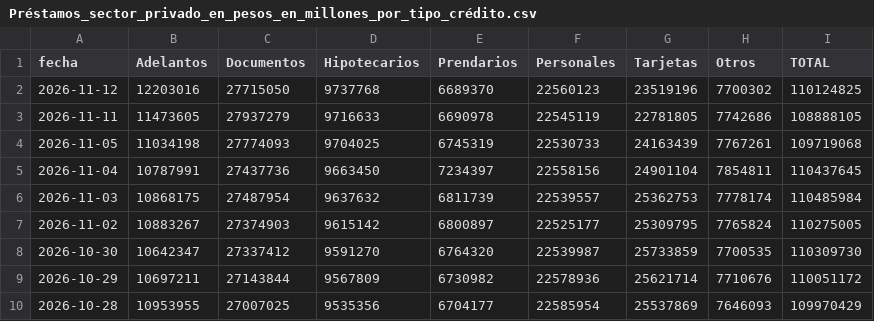
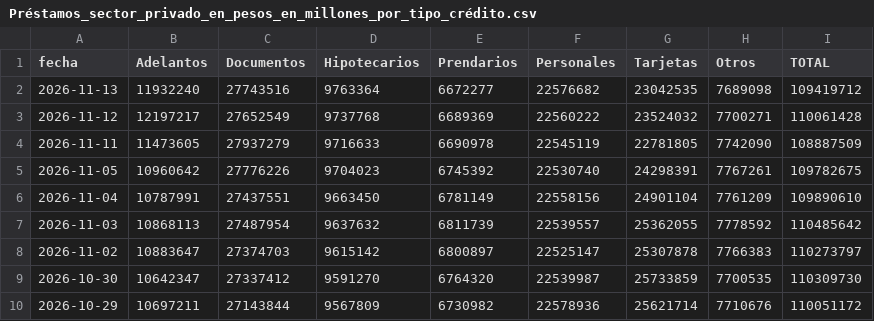
Before and after one commit to jesusrobles824/Automatizacion-descarga-bases-de-datos-Python, a CSV file: Préstamos_sector_privado_en_pesos_en_millones_por_tipo_crédito.csv, drawn as a sheet; only a part is shown; the shorter side is filled out with more unchanged rows.

```diff
--- a/Préstamos_sector_privado_en_pesos_en_millones_por_tipo_crédito.csv
+++ b/Préstamos_sector_privado_en_pesos_en_millones_por_tipo_crédito.csv
@@ -1,8 +1,9 @@
 fecha,Adelantos,Documentos,Hipotecarios,Prendarios,Personales,Tarjetas,Otros,TOTAL
-2026-11-12,12203016,27715050,9737768,6689370,22560123,23519196,7700302,110124825
-2026-11-11,11473605,27937279,9716633,6690978,22545119,22781805,7742686,108888105
-2026-11-05,11034198,27774093,9704025,6745319,22530733,24163439,7767261,109719068
-2026-11-04,10787991,27437736,9663450,7234397,22558156,24901104,7854811,110437645
-2026-11-03,10868175,27487954,9637632,6811739,22539557,25362753,7778174,110485984
-2026-11-02,10883267,27374903,9615142,6800897,22525177,25309795,7765824,110275005
+2026-11-13,11932240,27743516,9763364,6672277,22576682,23042535,7689098,109419712
+2026-11-12,12197217,27652549,9737768,6689369,22560222,23524032,7700271,110061428
+2026-11-11,11473605,27937279,9716633,6690978,22545119,22781805,7742090,108887509
+2026-11-05,10960642,27776226,9704023,6745392,22530740,24298391,7767261,109782675
+2026-11-04,10787991,27437551,9663450,6781149,22558156,24901104,7761209,109890610
+2026-11-03,10868113,27487954,9637632,6811739,22539557,25362055,7778592,110485642
+2026-11-02,10883647,27374703,9615142,6800897,22525147,25307878,7766383,110273797
 2026-10-30,10642347,27337412,9591270,6764320,22539987,25733859,7700535,110309730
```
Also changed, not shown: Depósitos_tesoro_en_millones_pesos_usd.csv, Principales_Tasas_de_Interés_de_Mercado.csv, 7 other files.
